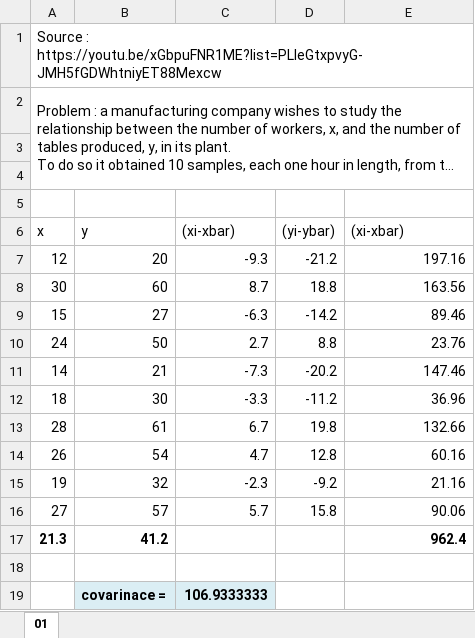
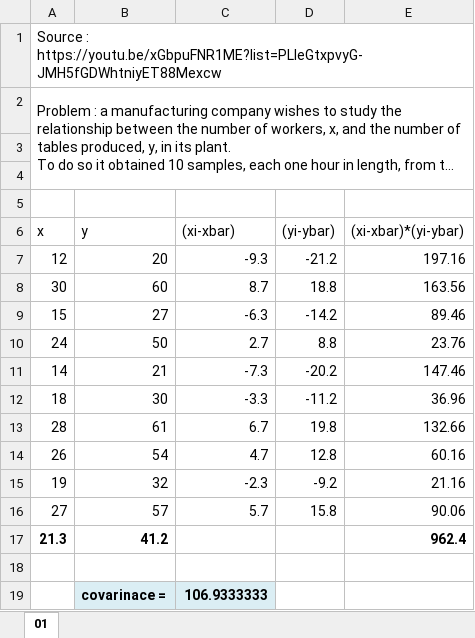
Before and after one commit to Jakki-SP/Statistics, an Excel workbook: Covariance-001.xlsx, sheet 01, drawn as a sheet; long unchanged cells end in …; values as stored, in another font and other column widths than the file's, no borders; charts and pictures not drawn; the diff names each change by its address in the sheet, - before the commit and + after, or states it on an @@ line.

Commit message:
Add files via upload

```diff
--- a/Covariance-001.xlsx (sheet 01)
+++ b/Covariance-001.xlsx (sheet 01)
-E6: (xi-xbar)
+E6: (xi-xbar)*(yi-ybar)
```
Also changed, not shown: charts or pictures.
